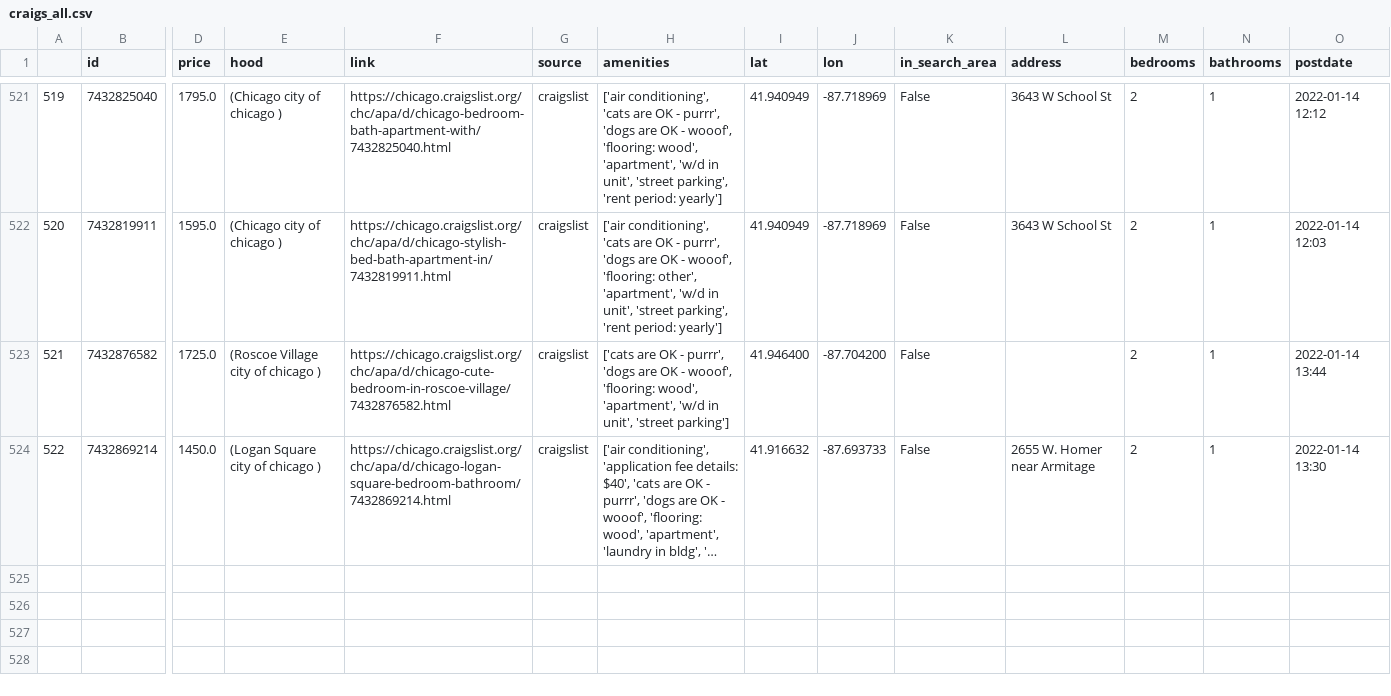
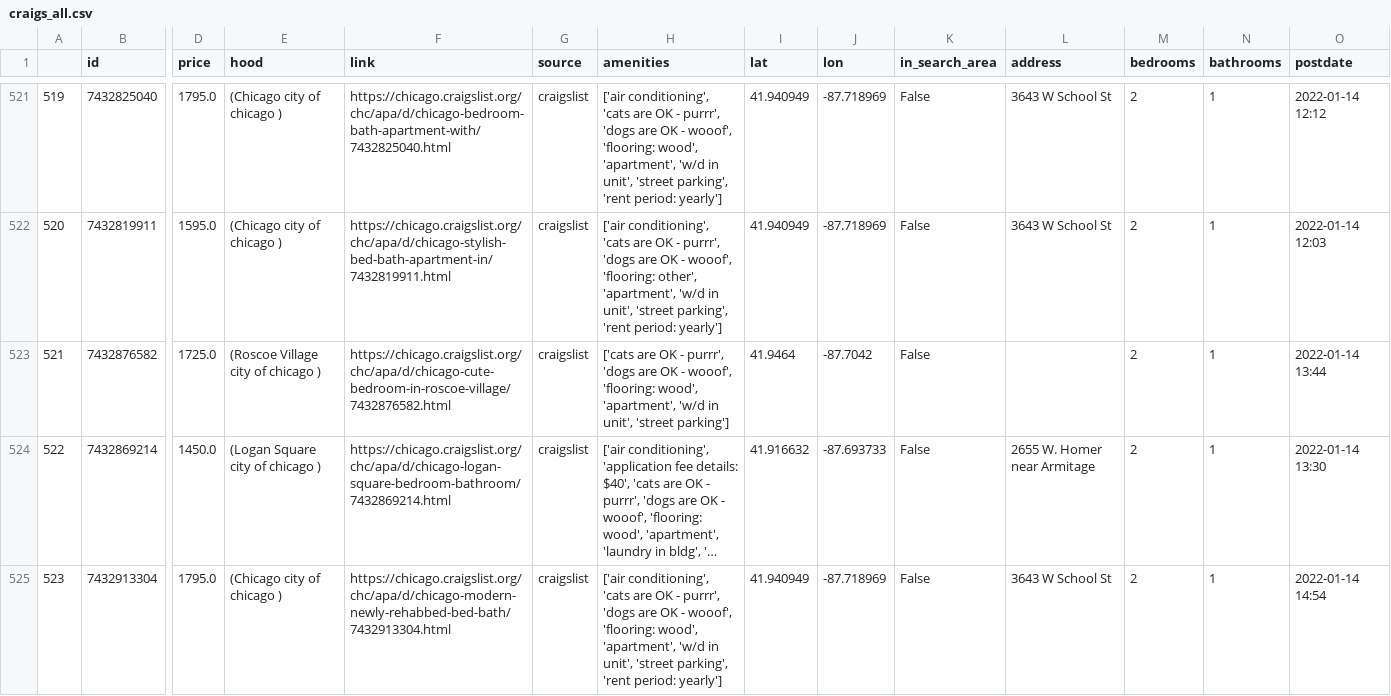
Before and after one commit to Landcruiser87/housing_search, a CSV file: data/craigs_all.csv, drawn as a sheet; only a part is shown, gaps mark what is left out; long unchanged cells end in …; rows hold the shown columns only; the diff covers the shown part only; the diff names each change by its address in the sheet, - before the commit and + after, or states it on an @@ line.

Commit message:
updating CSV

```diff
--- a/data/craigs_all.csv
+++ b/data/craigs_all.csv
-I523 (lat): 41.946400
+I523 (lat): 41.9464
-J523 (lon): -87.704200
+J523 (lon): -87.7042
+row 525: 523 | 7432913304 | 1795.0 | (Chicago city of chicago ) | https://chicago.craigslist.org/chc/apa/d/chicago-modern-newly-rehabbed-bed-bath/7432913304.html | craigslist | ['air conditioning', 'cats are OK - purrr', 'dogs are OK - wooof', 'flooring: wood', 'apartment', 'w/d in unit', 'street parking', 'rent period: yearly'] | 41.940949 | -87.718969 | False | 3643 W School St | 2 | 1 | 2022-01-14 14:54
```
Also changed, not shown: 3 added rows elsewhere in this file.
